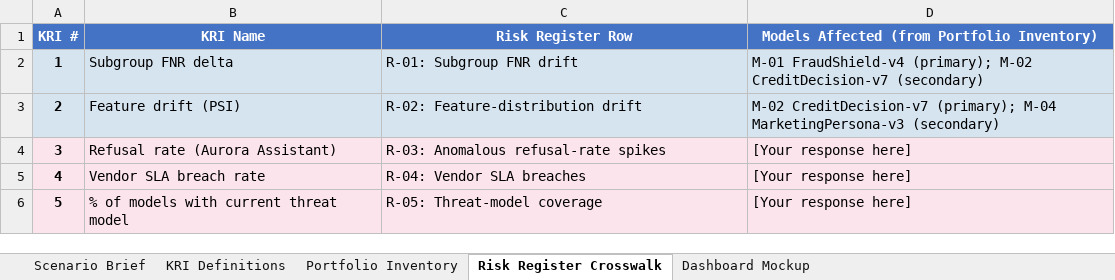
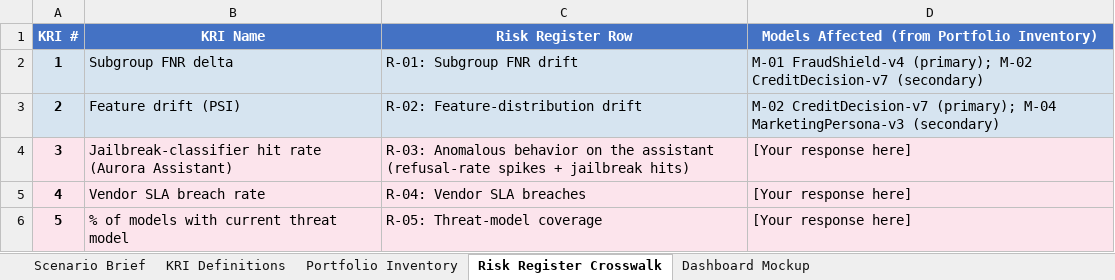
Before and after one commit to udacity/ai-sec-eng-c4-cd15150-sohbet-exercises, an Excel workbook: 07_ai-security-metrics-and-dashboarding/exercises/starter/kri_definitions.xlsx, sheet Risk Register Crosswalk, drawn as a sheet; values as stored, in another font and other column widths than the file's, no borders; the diff names each change by its address in the sheet, - before the commit and + after, or states it on an @@ line.

```diff
--- a/07_ai-security-metrics-and-dashboarding/exercises/starter/kri_definitions.xlsx (sheet Risk Register Crosswalk)
+++ b/07_ai-security-metrics-and-dashboarding/exercises/starter/kri_definitions.xlsx (sheet Risk Register Crosswalk)
-B4 (KRI Name): Refusal rate (Aurora Assistant)
+B4 (KRI Name): Jailbreak-classifier hit rate (Aurora Assistant)
-C4 (Risk Register Row): R-03: Anomalous refusal-rate spikes
+C4 (Risk Register Row): R-03: Anomalous behavior on the assistant (refusal-rate spikes + jailbreak hits)
```
Also changed, not shown: sheet Scenario Brief, sheet Dashboard Mockup, sheet KRI Definitions, 07_ai-security-metrics-and-dashboarding/demo/kri_demo.xlsx, 07_ai-security-metrics-and-dashboarding/exercises/solution/kri_definitions.xlsx, 5 other files.
